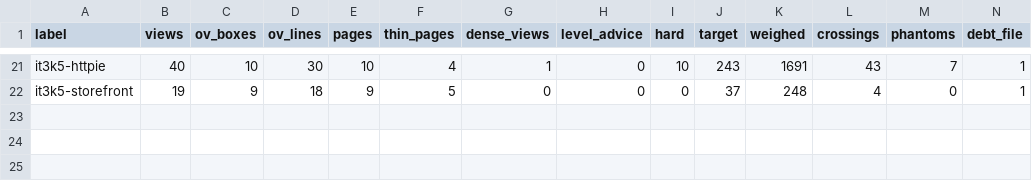
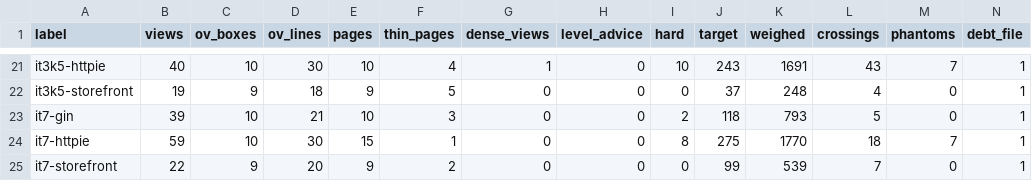
Before and after one commit to whyjp/ABBD, a TSV file: eval/skill-polish/lint-levels.tsv, drawn as a sheet; only a part is shown, gaps mark what is left out; rows hold the shown columns only; the diff names each change by its address in the sheet, - before the commit and + after, or states it on an @@ line.

```diff
--- a/eval/skill-polish/lint-levels.tsv
+++ b/eval/skill-polish/lint-levels.tsv
+row 23: it7-gin | 39 | 10 | 21 | 10 | 3 | 0 | 0 | 2 | 118 | 793 | 5 | 0 | 1
+row 24: it7-httpie | 59 | 10 | 30 | 15 | 1 | 0 | 0 | 8 | 275 | 1770 | 18 | 7 | 1
+row 25: it7-storefront | 22 | 9 | 20 | 9 | 2 | 0 | 0 | 0 | 99 | 539 | 7 | 0 | 1
```
Also changed, not shown: eval/skill-polish/decisions.tsv, eval/skill-polish/judge-scores.tsv, 5 other files.
